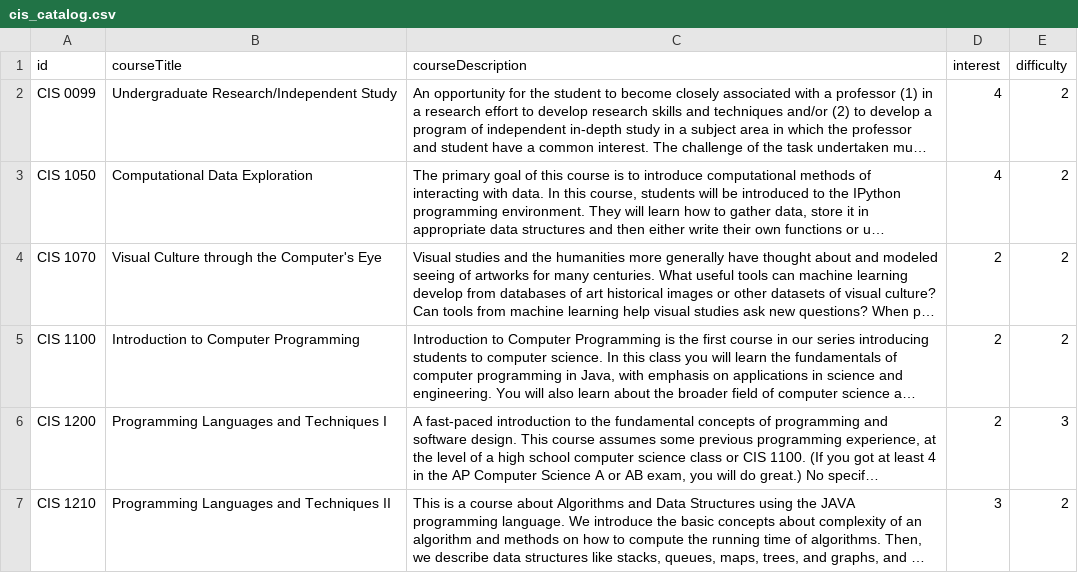
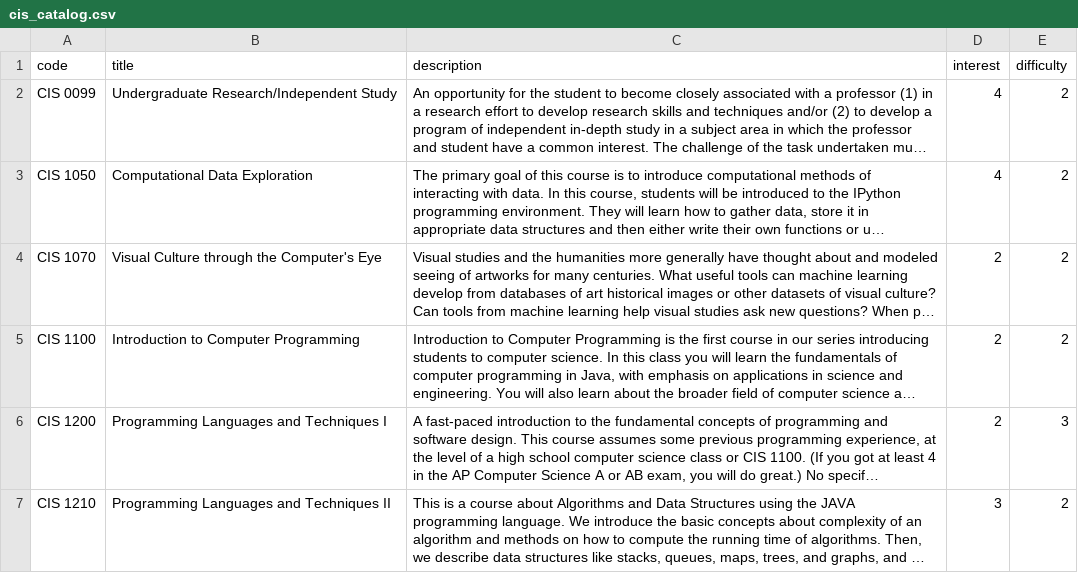
Before and after one commit to saraxstrenger/seniordesign, a CSV file: data/cis_catalog.csv, drawn as a sheet; only a part is shown; long unchanged cells end in …; the diff names each change by its address in the sheet, - before the commit and + after, or states it on an @@ line.

Commit message:
added emebddings to small catalog

```diff
--- a/data/cis_catalog.csv
+++ b/data/cis_catalog.csv
-A1: id
+A1: code
-B1: courseTitle
+B1: title
-C1: courseDescription
+C1: description
```
Also changed, not shown: 1 other file.
